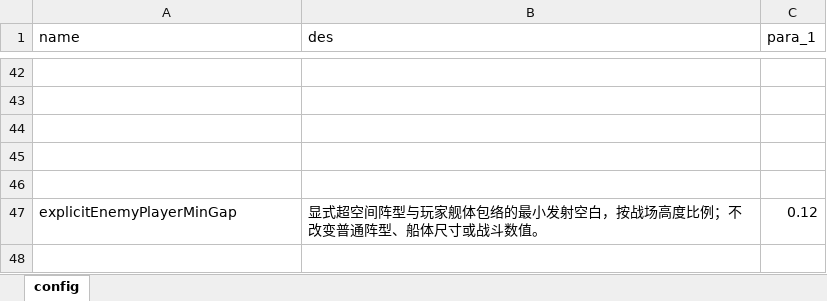
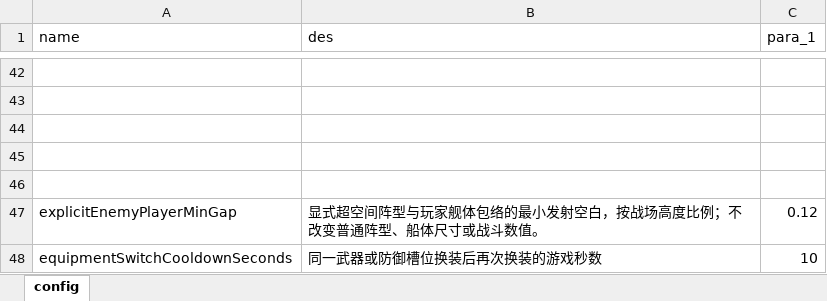
Before and after one commit to rlmclmc2-boop/space_idle, an Excel workbook: space-battleship/config_excel/config.xlsx, sheet config, drawn as a sheet; only a part is shown, gaps mark what is left out; values as stored, in another font and other column widths than the file's, no borders; the diff names each change by its address in the sheet, - before the commit and + after, or states it on an @@ line.

Commit message:
Restore original AI unlock gates and add per-slot refit cooldown

```diff
--- a/space-battleship/config_excel/config.xlsx (sheet config)
+++ b/space-battleship/config_excel/config.xlsx (sheet config)
+row 48: equipmentSwitchCooldownSeconds | 同一武器或防御槽位换装后再次换装的游戏秒数 | 10
```
Also changed, not shown: 18 other files.
